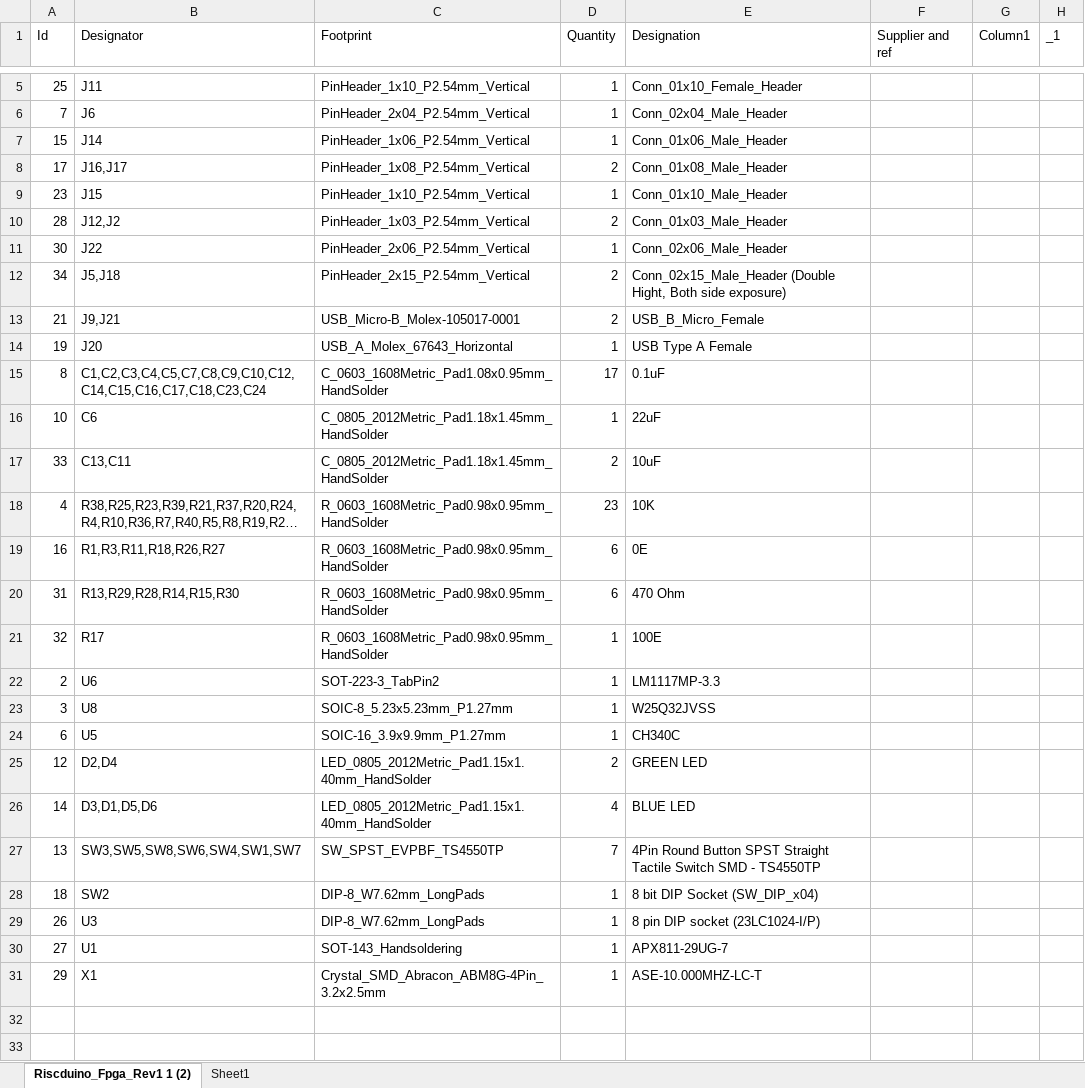
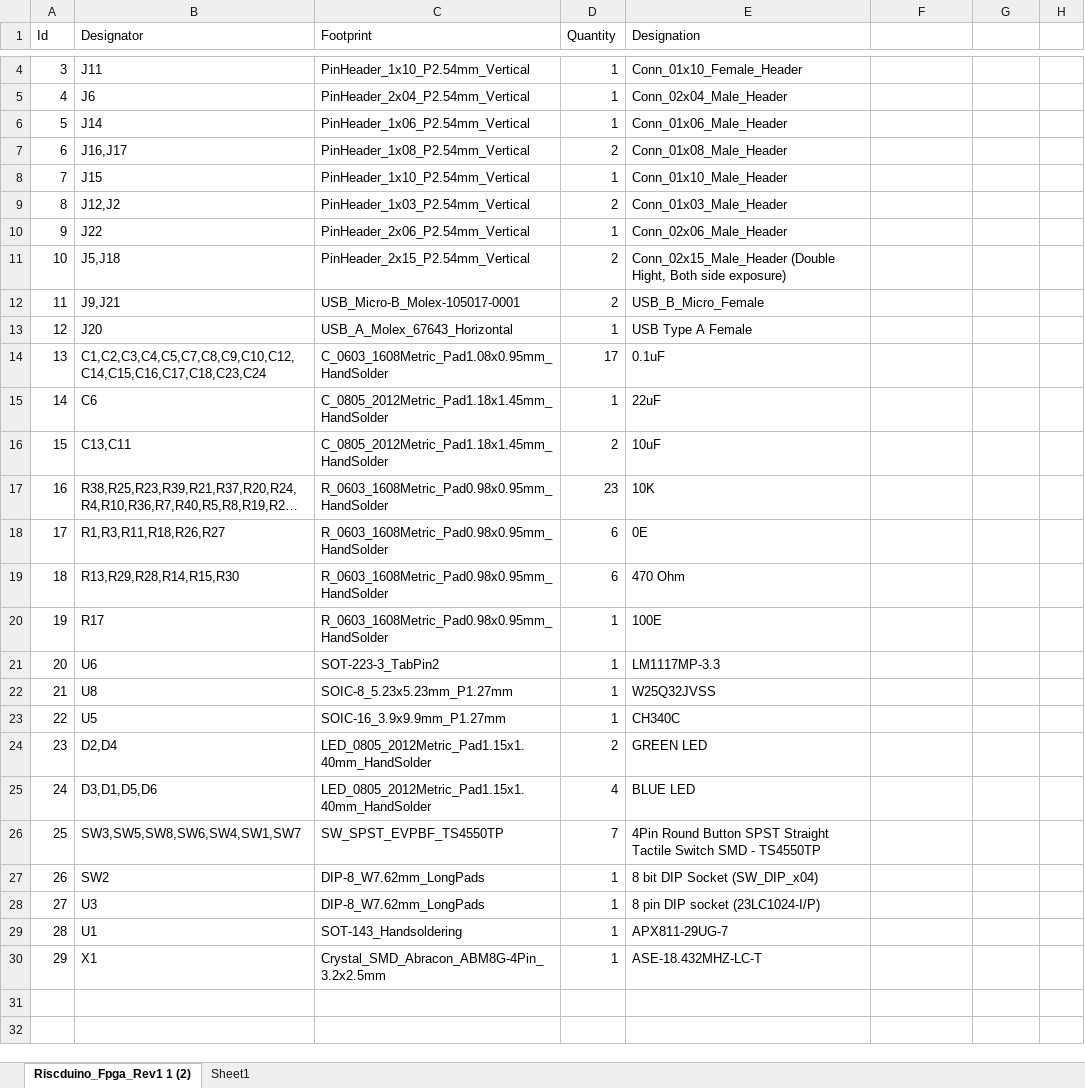
Before and after one commit to dineshannayya/riscduino_board, an Excel workbook: KiCad_PCB/Riscduino_Fpga_Rev1.1/Riscduino_Fpga_Rev1.1_BOM.xlsx, sheet Riscduino_Fpga_Rev1 1 (2), drawn as a sheet; only a part is shown, gaps mark what is left out; long unchanged cells end in …; values as stored, in another font and other column widths than the file's, no borders; table styles not drawn; addresses are those after the commit; the diff covers the shown part only; the diff names each change by its address in the sheet, - before the commit and + after, or states it on an @@ line.

Commit message:
update

```diff
--- a/KiCad_PCB/Riscduino_Fpga_Rev1.1/Riscduino_Fpga_Rev1.1_BOM.xlsx (sheet Riscduino_Fpga_Rev1 1 (2))
+++ b/KiCad_PCB/Riscduino_Fpga_Rev1.1/Riscduino_Fpga_Rev1.1_BOM.xlsx (sheet Riscduino_Fpga_Rev1 1 (2))
-F1: Supplier and ref
+F1: (empty)
-G1: Column1
+G1: (empty)
-H1: _1
+H1: (empty)
-A4 (Id): 25
+A4 (Id): 3
-A5 (Id): 7
+A5 (Id): 4
-A6 (Id): 15
+A6 (Id): 5
-A7 (Id): 17
+A7 (Id): 6
-A8 (Id): 23
+A8 (Id): 7
-A9 (Id): 28
+A9 (Id): 8
-A10 (Id): 30
+A10 (Id): 9
-A11 (Id): 34
+A11 (Id): 10
-A12 (Id): 21
+A12 (Id): 11
-A13 (Id): 19
+A13 (Id): 12
-A14 (Id): 8
+A14 (Id): 13
-A15 (Id): 10
+A15 (Id): 14
-A16 (Id): 33
+A16 (Id): 15
-A17 (Id): 4
+A17 (Id): 16
-A18 (Id): 16
+A18 (Id): 17
-A19 (Id): 31
+A19 (Id): 18
-A20 (Id): 32
+A20 (Id): 19
-A21 (Id): 2
+A21 (Id): 20
-A22 (Id): 3
+A22 (Id): 21
-A23 (Id): 6
+A23 (Id): 22
-A24 (Id): 12
+A24 (Id): 23
-A25 (Id): 14
+A25 (Id): 24
-A26 (Id): 13
+A26 (Id): 25
-A27 (Id): 18
+A27 (Id): 26
-A28 (Id): 26
+A28 (Id): 27
-A29 (Id): 27
+A29 (Id): 28
-E30 (Designation): ASE-10.000MHZ-LC-T
+E30 (Designation): ASE-18.432MHZ-LC-T
```
Also changed, not shown: 1 moved row and 2 edited cells elsewhere in this sheet, formulas that keep their value.
